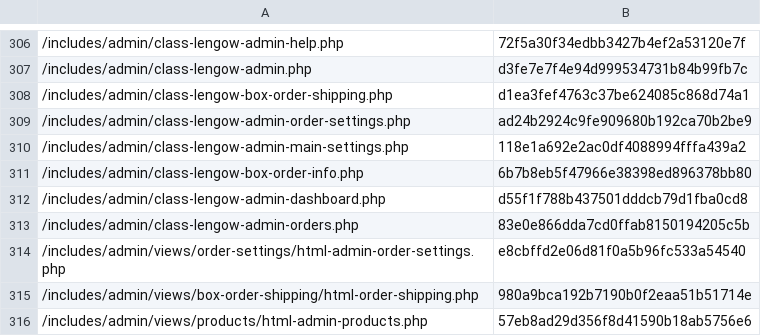
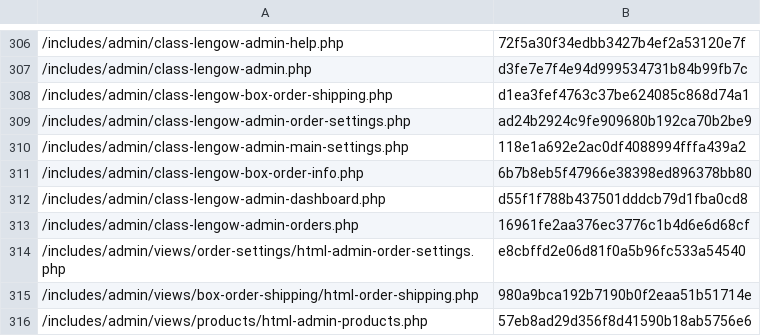
Before and after one commit to lengow/plugin-woocommerce, a CSV file: toolbox/checkmd5.csv, drawn as a sheet; only a part is shown, gaps mark what is left out.

```diff
--- a/toolbox/checkmd5.csv
+++ b/toolbox/checkmd5.csv
@@ -312,3 +312,3 @@
 /includes/admin/class-lengow-admin-dashboard.php|d55f1f788b437501dddcb79d1fba0cd8
-/includes/admin/class-lengow-admin-orders.php|83e0e866dda7cd0ffab8150194205c5b
+/includes/admin/class-lengow-admin-orders.php|16961fe2aa376ec3776c1b4d6e6d68cf
 /includes/admin/views/order-settings/html-admin-order-settings.php|e8cbffd2e06d81f0a5b96fc533a54540
```
Also changed, not shown: 1 other file.
